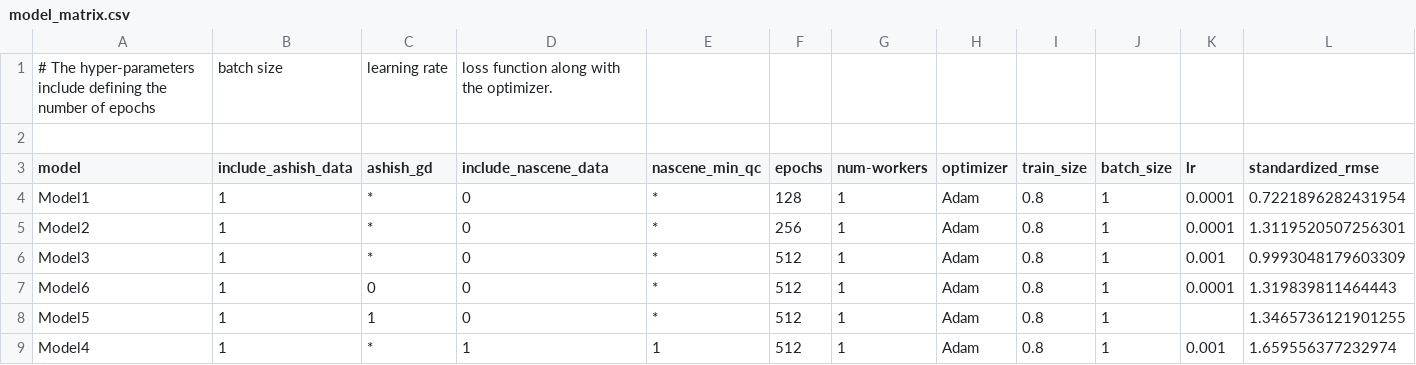
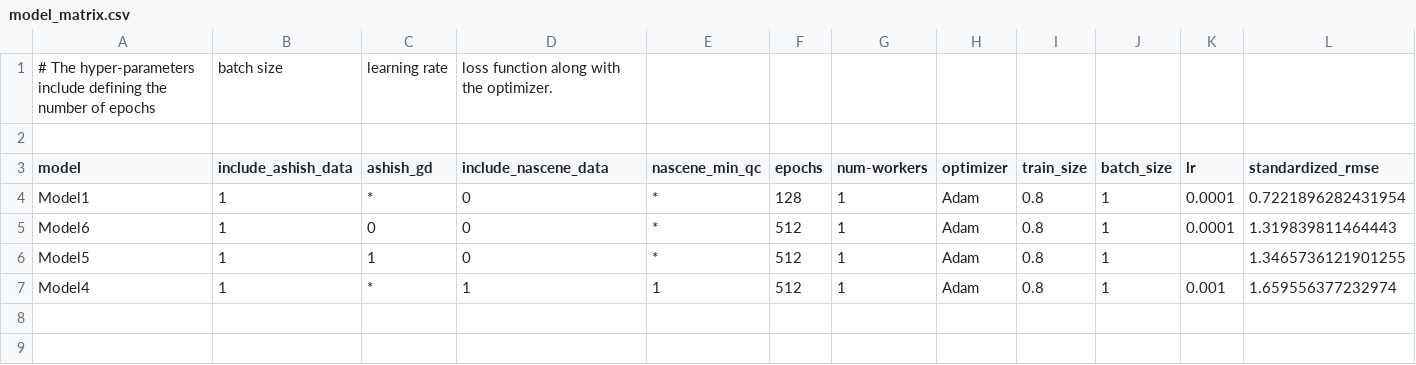
Before and after one commit to DCAN-Labs/loes-scoring-2, a CSV file: data/model_matrix.csv, drawn as a sheet; only a part is shown; rows hold the shown columns only; the diff names each change by its address in the sheet, - before the commit and + after, or states it on an @@ line.

Commit message:
Getting rid of extraneous models.

```diff
--- a/data/model_matrix.csv
+++ b/data/model_matrix.csv
-row 5: Model2 | 1 | * | 0 | * | 256 | 1 | Adam | 0.8 | 1 | 0.0001 | 1.3119520507256301
-row 6: Model3 | 1 | * | 0 | * | 512 | 1 | Adam | 0.8 | 1 | 0.001 | 0.9993048179603309
```
Also changed, not shown: 1 other file.
